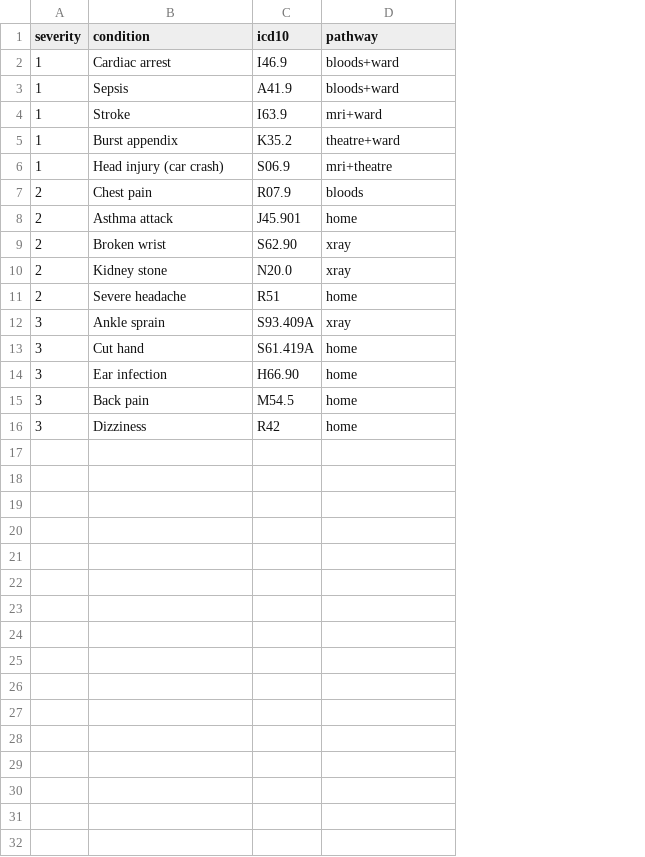
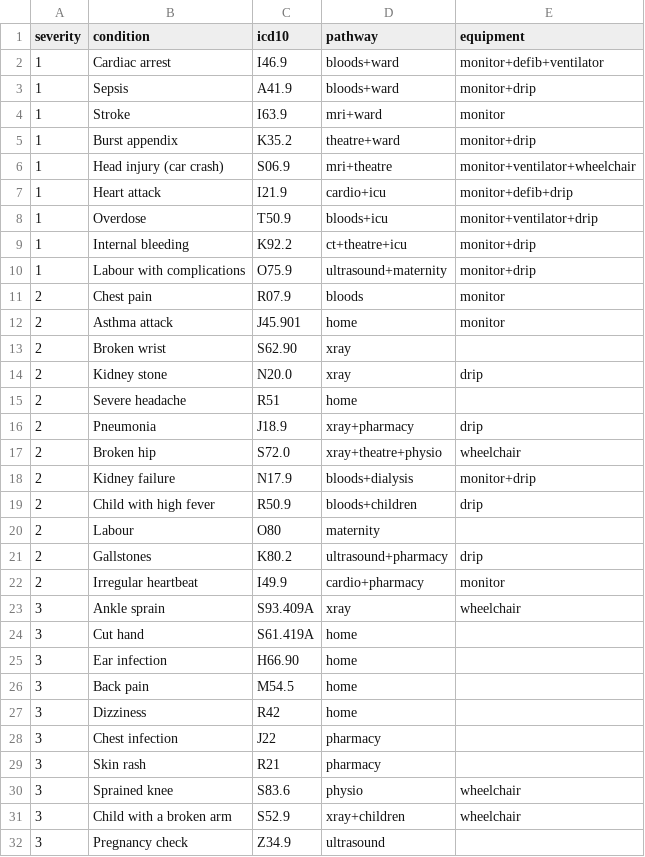
Before and after one commit to Ryan-Mulcahy/Hospital-Resource-System, a CSV file: conditions.csv, drawn as a sheet; the diff names each change by its address in the sheet, - before the commit and + after, or states it on an @@ line.

Commit message:
+ 2 floors, carpark, equipment, building.

```diff
--- a/conditions.csv
+++ b/conditions.csv
+column E (equipment), rows 2-6: monitor+defib+ventilator | monitor+drip | monitor | monitor+drip | monitor+ventilator+wheelchair; rows 11-14: monitor | monitor |  | drip; row 23: wheelchair
+row 7: 1 | Heart attack | I21.9 | cardio+icu | monitor+defib+drip
+row 8: 1 | Overdose | T50.9 | bloods+icu | monitor+ventilator+drip
+row 9: 1 | Internal bleeding | K92.2 | ct+theatre+icu | monitor+drip
+row 10: 1 | Labour with complications | O75.9 | ultrasound+maternity | monitor+drip
+row 16: 2 | Pneumonia | J18.9 | xray+pharmacy | drip
+row 17: 2 | Broken hip | S72.0 | xray+theatre+physio | wheelchair
+row 18: 2 | Kidney failure | N17.9 | bloods+dialysis | monitor+drip
+row 19: 2 | Child with high fever | R50.9 | bloods+children | drip
+row 20: 2 | Labour | O80 | maternity
+row 21: 2 | Gallstones | K80.2 | ultrasound+pharmacy | drip
+row 22: 2 | Irregular heartbeat | I49.9 | cardio+pharmacy | monitor
+row 28: 3 | Chest infection | J22 | pharmacy
+row 29: 3 | Skin rash | R21 | pharmacy
+row 30: 3 | Sprained knee | S83.6 | physio | wheelchair
+row 31: 3 | Child with a broken arm | S52.9 | xray+children | wheelchair
+row 32: 3 | Pregnancy check | Z34.9 | ultrasound
```
Also changed, not shown: 18 other files.
